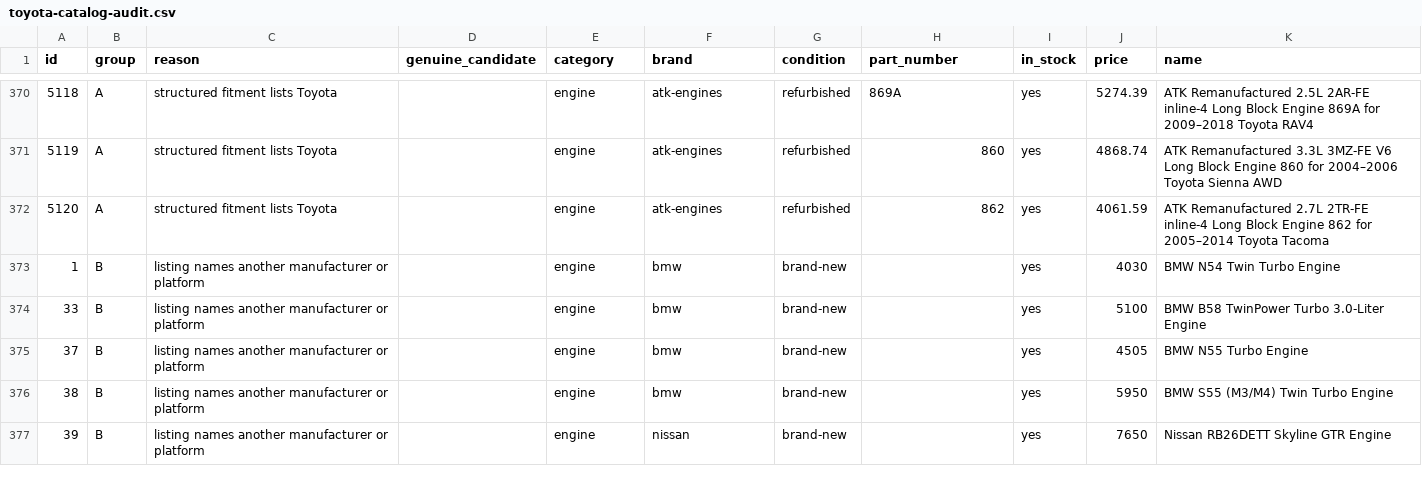
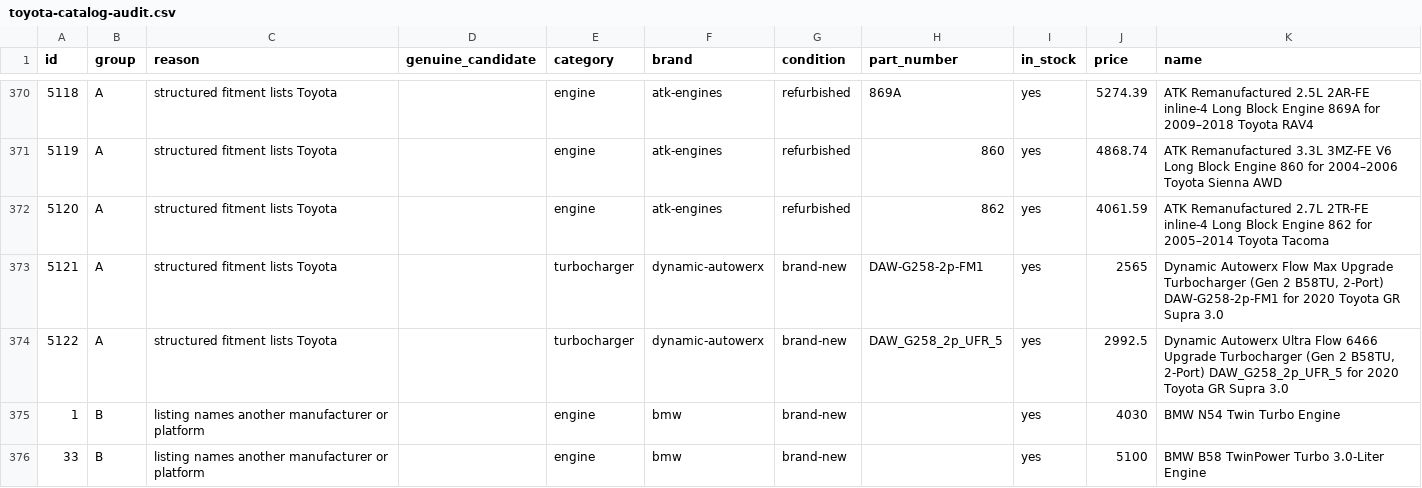
Before and after one commit to drivoraparts/drivoraparts, a CSV file: docs/toyota-catalog-audit.csv, drawn as a sheet; only a part is shown, gaps mark what is left out; the shorter side is filled out with more unchanged rows.

```diff
--- a/docs/toyota-catalog-audit.csv
+++ b/docs/toyota-catalog-audit.csv
@@ -372,2 +372,4 @@ id,group,reason,genuine_candidate,category,brand,condition,part_number,in_stock,
 "5120","A","structured fitment lists Toyota","","engine","atk-engines","refurbished","862","yes","4061.59","ATK Remanufactured 2.7L 2TR-FE inline-4 Long Block Engine 862 for 2005–2014 Toyota Tacoma"
+"5121","A","structured fitment lists Toyota","","turbocharger","dynamic-autowerx","brand-new","DAW-G258-2p-FM1","yes","2565","Dynamic Autowerx Flow Max Upgrade Turbocharger (Gen 2 B58TU, 2-Port) DAW-G258-2p-FM1 for 2020 Toyota GR Supra 3.0"
+"5122","A","structured fitment lists Toyota","","turbocharger","dynamic-autowerx","brand-new","DAW_G258_2p_UFR_5","yes","2992.5","Dynamic Autowerx Ultra Flow 6466 Upgrade Turbocharger (Gen 2 B58TU, 2-Port) DAW_G258_2p_UFR_5 for 2020 Toyota GR Supra 3.0"
 "1","B","listing names another manufacturer or platform","","engine","bmw","brand-new","","yes","4030","BMW N54 Twin Turbo Engine"
```
Also changed, not shown: 19 other files.
